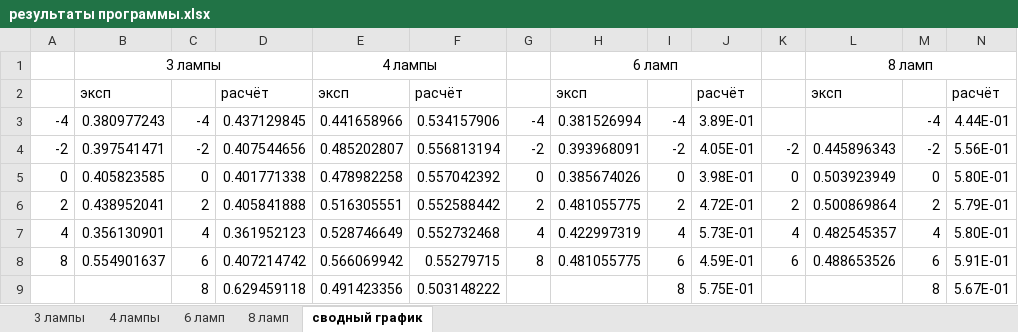
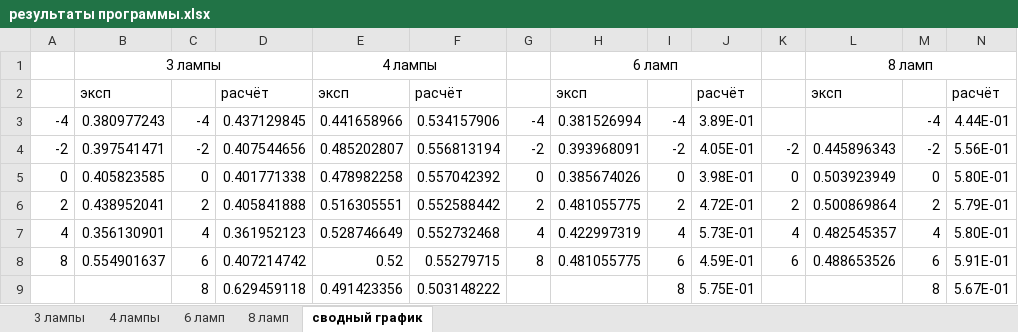
Before and after one commit to AnanasiDiod/Diploma, an Excel workbook: результаты программы.xlsx, sheet сводный график, drawn as a sheet; values as stored, in another font and other column widths than the file's, no borders; charts and pictures not drawn; the diff names each change by its address in the sheet, - before the commit and + after, or states it on an @@ line.

```diff
--- a/результаты программы.xlsx (sheet сводный график)
+++ b/результаты программы.xlsx (sheet сводный график)
-E8: 0.566069942
+E8: 0.52
```
Also changed, not shown: charts or pictures, Данные.xlsx, 36 other files.
